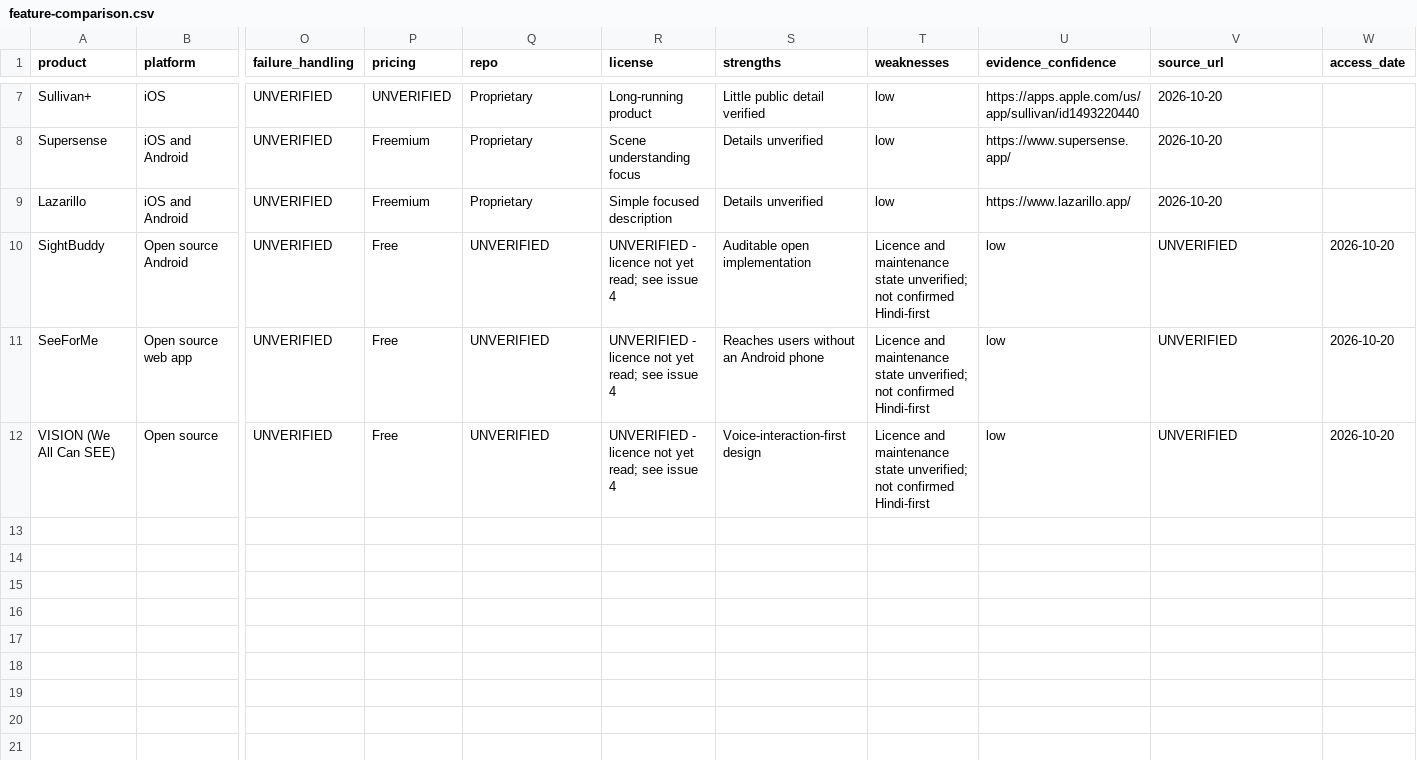
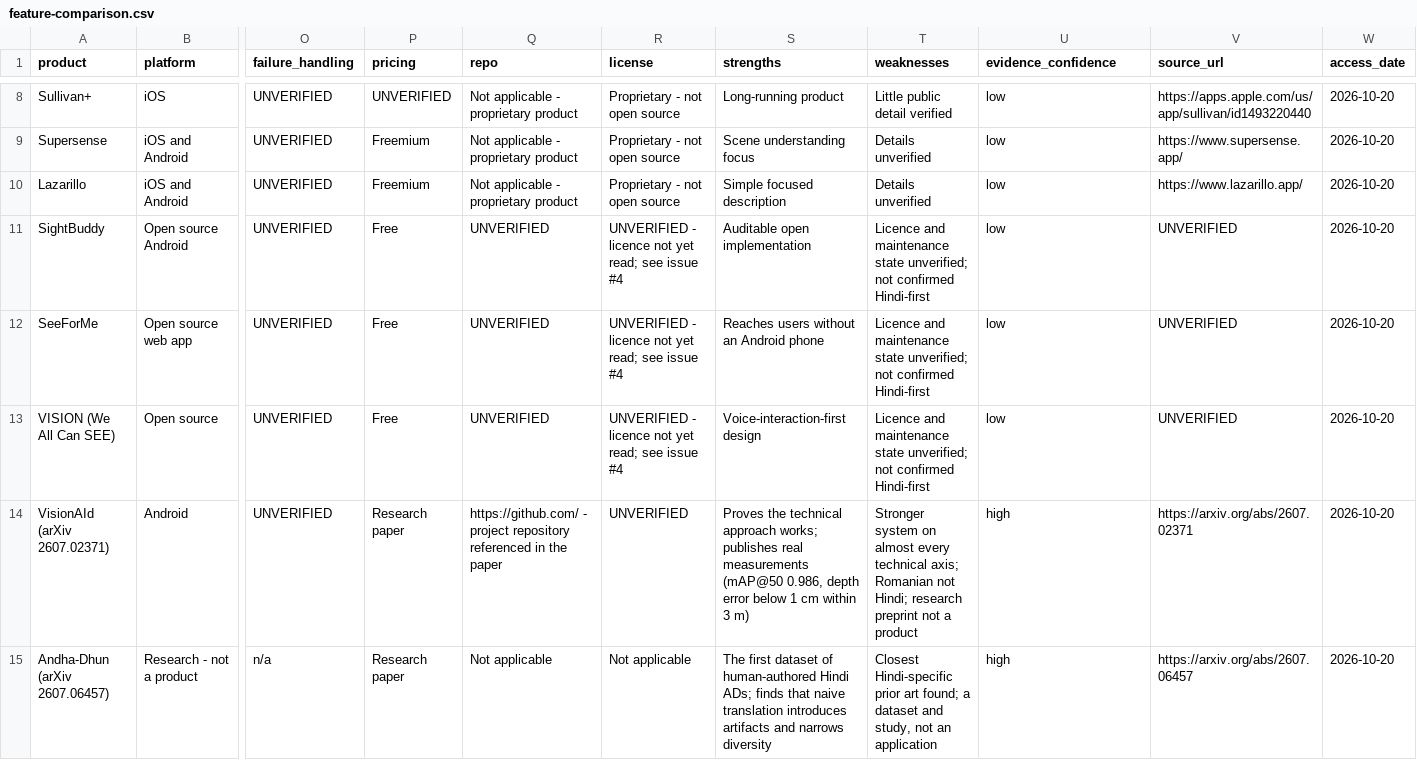
Before and after one commit to shubhsaxena2020/disha-voice, a CSV file: RESEARCH/feature-comparison.csv, drawn as a sheet; only a part is shown, gaps mark what is left out; addresses are those after the commit; rows hold the shown columns only; the diff covers the shown part only; the diff names each change by its address in the sheet, - before the commit and + after, or states it on an @@ line.

Commit message:
research: second-pass competitor findings, and the corrections they force
A more thorough competitor search found prior art the first pass had missed,
and it is more serious than anything recorded so far.

Google Guided Vision in Gemini Live (Google, 2026-10-01): conversational
camera description for blind and low-vision users. In Gemini's 40+ languages
including Hindi, in India, on Android 9+, trained with Aira on tens of
thousands of hours, stress-tested by 1,000+ Aira Trusted Testers, and
launched from the Google TalkBack menu. It requires a network connection.
This is closer and far more capable than Lookout, and it is nineteen days
old.

VisionAId (arXiv 2607.02371): an offline-first on-device Android assistant
for people with visual impairment, in Romanian, with published measurements
(mAP@50 0.986; calibrated metric depth below 1 cm error within 3 m). It
confirms prior art for the technical thesis issue #4 flagged as the largest
unverified risk, and it shows calibrated depth is achievable - so this
project's refusal to estimate distance should read 'not yet validated here',
not 'never'.

Andha-Dhun (arXiv 2607.06457): the first human-authored Hindi audio
description dataset. It finds that naive translation introduces artifacts and
narrows diversity, which cites the decision to write original Hindi rather
than translate English.

Two of this project's open questions now have prior-art answers. Google's
reframing cue - 'pan slowly to the right, tilt downward, or step back' - is
actionable where 'left of the image' may not be (issue #3). Shipping a
feature inside the TalkBack menu is a design that coexists with the screen
reader rather than talking over it (issue #8).

Corrected everywhere: the competitor landscape (substantially rewritten), the
source register, the differentiation hypothesis, the skeptical review, the
assistive-UX requirements, the README, PROJECT_STATUS, the website, and
issues #3, #4 and #8. The remaining ground is now stated precisely -
offline, non-conversational, Hindi-specific, and measured.

Also fixed: RESEARCH/feature-comparison.csv was malformed. 9 of its 11
original rows had the wrong column count because of unquoted commas. Rebuilt
with a proper CSV writer; it now parses cleanly at 23 columns x 14 rows.

```diff
--- a/RESEARCH/feature-comparison.csv
+++ b/RESEARCH/feature-comparison.csv
-Q8:Q10 (repo): Proprietary
+Q8:Q10 (repo): Not applicable - proprietary product
-R8 (license): Long-running product
+R8 (license): Proprietary - not open source
-S8 (strengths): Little public detail verified
+S8 (strengths): Long-running product
-T8 (weaknesses): low
+T8 (weaknesses): Little public detail verified
-U8 (evidence_confidence): https://apps.apple.com/us/app/sullivan/id1493220440
+U8 (evidence_confidence): low
-V8 (source_url): 2026-10-20
+V8 (source_url): https://apps.apple.com/us/app/sullivan/id1493220440
-W8:W10 (access_date): (empty)
+W8:W10 (access_date): 2026-10-20
-R9 (license): Scene understanding focus
+R9 (license): Proprietary - not open source
-S9 (strengths): Details unverified
+S9 (strengths): Scene understanding focus
-T9:T10 (weaknesses): low
+T9:T10 (weaknesses): Details unverified
-U9 (evidence_confidence): https://www.supersense.app/
+U9 (evidence_confidence): low
-V9 (source_url): 2026-10-20
+V9 (source_url): https://www.supersense.app/
-R10 (license): Simple focused description
+R10 (license): Proprietary - not open source
-S10 (strengths): Details unverified
+S10 (strengths): Simple focused description
-U10 (evidence_confidence): https://www.lazarillo.app/
+U10 (evidence_confidence): low
-V10 (source_url): 2026-10-20
+V10 (source_url): https://www.lazarillo.app/
-R11:R13 (license): …see issue 4
+R11:R13 (license): …see issue #4
+row 14: VisionAId (arXiv 2607.02371) | Android | UNVERIFIED | Research paper | https://github.com/ - project repository referenced in the paper | UNVERIFIED | Proves the technical approach works; publishes real measurements (mAP@50 0.986, depth error below 1 cm within 3 m) | Stronger system on almost every technical axis; Romanian not Hindi; research preprint not a product | high | https://arxiv.org/abs/2607.02371 | 2026-10-20
+row 15: Andha-Dhun (arXiv 2607.06457) | Research - not a product | n/a | Research paper | Not applicable | Not applicable | The first dataset of human-authored Hindi ADs; finds that naive translation introduces artifacts and narrows diversity | Closest Hindi-specific prior art found; a dataset and study, not an application | high | https://arxiv.org/abs/2607.06457 | 2026-10-20
```
Also changed, not shown: 1 added row and 33 edited cells elsewhere in this file, 9 other files.
